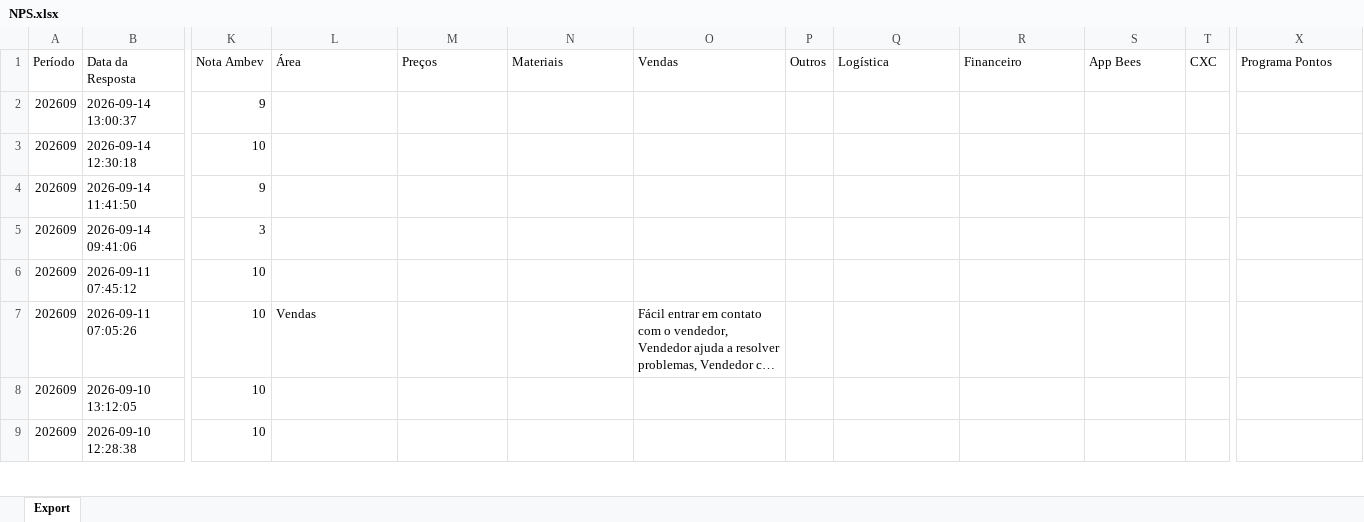
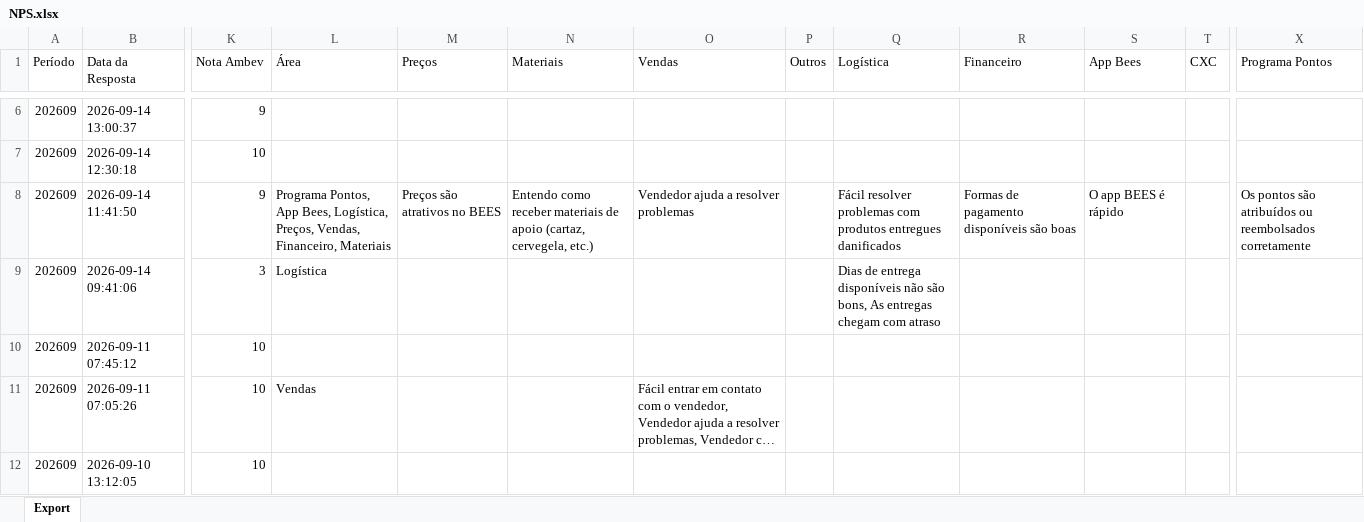
Before and after one commit to viniciuspalermo90-commits/Dashboard, an Excel workbook: NPS.xlsx, sheet Export, drawn as a sheet; only a part is shown, gaps mark what is left out; the shorter side is filled out with more unchanged rows; long unchanged cells end in …; values as stored, in another font and other column widths than the file's, no borders; addresses are those after the commit; the diff covers the shown part only; the diff names each change by its address in the sheet, - before the commit and + after, or states it on an @@ line.

Commit message:
Atualização automática: NPS.xlsx

```diff
--- a/NPS.xlsx (sheet Export)
+++ b/NPS.xlsx (sheet Export)
-L8 (Área): (empty)
+L8 (Área): Programa Pontos, App Bees, Logística, Preços, Vendas, Financeiro, Materiais
-M8 (Preços): (empty)
+M8 (Preços): Preços são atrativos no BEES
-N8 (Materiais): (empty)
+N8 (Materiais): Entendo como receber materiais de apoio (cartaz, cervegela, etc.)
-O8 (Vendas): (empty)
+O8 (Vendas): Vendedor ajuda a resolver problemas
-Q8 (Logística): (empty)
+Q8 (Logística): Fácil resolver problemas com produtos entregues danificados
-R8 (Financeiro): (empty)
+R8 (Financeiro): Formas de pagamento disponíveis são boas
-S8 (App Bees): (empty)
+S8 (App Bees): O app BEES é rápido
-X8 (Programa Pontos): (empty)
+X8 (Programa Pontos): Os pontos são atribuídos ou reembolsados corretamente
-L9 (Área): (empty)
+L9 (Área): Logística
-Q9 (Logística): (empty)
+Q9 (Logística): Dias de entrega disponíveis não são bons, As entregas chegam com atraso
```
Also changed, not shown: 4 added rows elsewhere in this sheet.
